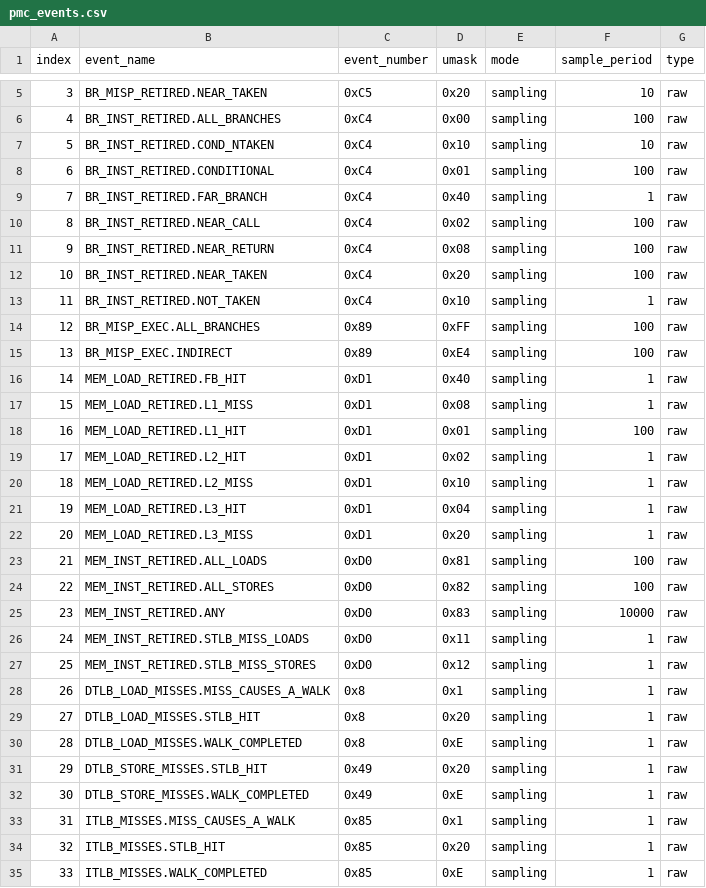
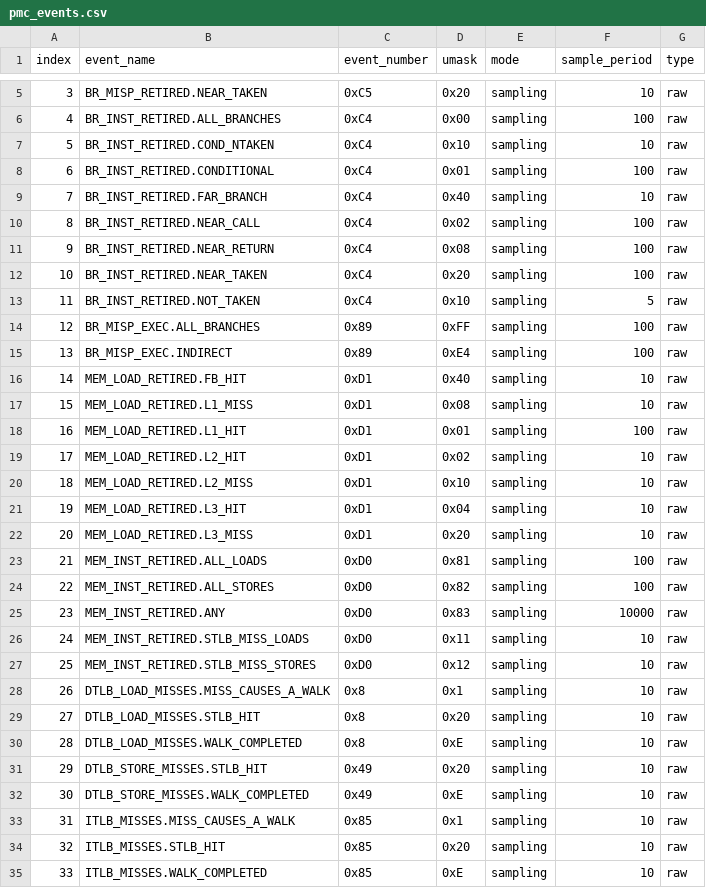
Before and after one commit to lizeren/msr_trace, a CSV file: libpmc/pmc_events.csv, drawn as a sheet; only a part is shown, gaps mark what is left out; the diff covers the shown part only.

```diff
--- a/libpmc/pmc_events.csv
+++ b/libpmc/pmc_events.csv
@@ -8,3 +8,3 @@ index,event_name,event_number,umask,mode,sample_period,type
 6,BR_INST_RETIRED.CONDITIONAL,0xC4,0x01,sampling,100,raw
-7,BR_INST_RETIRED.FAR_BRANCH,0xC4,0x40,sampling,1,raw
+7,BR_INST_RETIRED.FAR_BRANCH,0xC4,0x40,sampling,10,raw
 8,BR_INST_RETIRED.NEAR_CALL,0xC4,0x02,sampling,100,raw
@@ -12,12 +12,12 @@ index,event_name,event_number,umask,mode,sample_period,type
 10,BR_INST_RETIRED.NEAR_TAKEN,0xC4,0x20,sampling,100,raw
-11,BR_INST_RETIRED.NOT_TAKEN,0xC4,0x10,sampling,1,raw
+11,BR_INST_RETIRED.NOT_TAKEN,0xC4,0x10,sampling,5,raw
 12,BR_MISP_EXEC.ALL_BRANCHES,0x89,0xFF,sampling,100,raw
 13,BR_MISP_EXEC.INDIRECT,0x89,0xE4,sampling,100,raw
-14,MEM_LOAD_RETIRED.FB_HIT,0xD1,0x40,sampling,1,raw
-15,MEM_LOAD_RETIRED.L1_MISS,0xD1,0x08,sampling,1,raw
+14,MEM_LOAD_RETIRED.FB_HIT,0xD1,0x40,sampling,10,raw
+15,MEM_LOAD_RETIRED.L1_MISS,0xD1,0x08,sampling,10,raw
 16,MEM_LOAD_RETIRED.L1_HIT,0xD1,0x01,sampling,100,raw
-17,MEM_LOAD_RETIRED.L2_HIT,0xD1,0x02,sampling,1,raw
-18,MEM_LOAD_RETIRED.L2_MISS,0xD1,0x10,sampling,1,raw
-19,MEM_LOAD_RETIRED.L3_HIT,0xD1,0x04,sampling,1,raw
-20,MEM_LOAD_RETIRED.L3_MISS,0xD1,0x20,sampling,1,raw
+17,MEM_LOAD_RETIRED.L2_HIT,0xD1,0x02,sampling,10,raw
+18,MEM_LOAD_RETIRED.L2_MISS,0xD1,0x10,sampling,10,raw
+19,MEM_LOAD_RETIRED.L3_HIT,0xD1,0x04,sampling,10,raw
+20,MEM_LOAD_RETIRED.L3_MISS,0xD1,0x20,sampling,10,raw
 21,MEM_INST_RETIRED.ALL_LOADS,0xD0,0x81,sampling,100,raw
@@ -25,11 +25,11 @@ index,event_name,event_number,umask,mode,sample_period,type
 23,MEM_INST_RETIRED.ANY,0xD0,0x83,sampling,10000,raw
-24,MEM_INST_RETIRED.STLB_MISS_LOADS,0xD0,0x11,sampling,1,raw
-25,MEM_INST_RETIRED.STLB_MISS_STORES,0xD0,0x12,sampling,1,raw
-26,DTLB_LOAD_MISSES.MISS_CAUSES_A_WALK,0x8,0x1,sampling,1,raw
-27,DTLB_LOAD_MISSES.STLB_HIT,0x8,0x20,sampling,1,raw
-28,DTLB_LOAD_MISSES.WALK_COMPLETED,0x8,0xE,sampling,1,raw
-29,DTLB_STORE_MISSES.STLB_HIT,0x49,0x20,sampling,1,raw
-30,DTLB_STORE_MISSES.WALK_COMPLETED,0x49,0xE,sampling,1,raw
-31,ITLB_MISSES.MISS_CAUSES_A_WALK,0x85,0x1,sampling,1,raw
-32,ITLB_MISSES.STLB_HIT,0x85,0x20,sampling,1,raw
-33,ITLB_MISSES.WALK_COMPLETED,0x85,0xE,sampling,1,raw
+24,MEM_INST_RETIRED.STLB_MISS_LOADS,0xD0,0x11,sampling,10,raw
+25,MEM_INST_RETIRED.STLB_MISS_STORES,0xD0,0x12,sampling,10,raw
+26,DTLB_LOAD_MISSES.MISS_CAUSES_A_WALK,0x8,0x1,sampling,10,raw
+27,DTLB_LOAD_MISSES.STLB_HIT,0x8,0x20,sampling,10,raw
+28,DTLB_LOAD_MISSES.WALK_COMPLETED,0x8,0xE,sampling,10,raw
+29,DTLB_STORE_MISSES.STLB_HIT,0x49,0x20,sampling,10,raw
+30,DTLB_STORE_MISSES.WALK_COMPLETED,0x49,0xE,sampling,10,raw
+31,ITLB_MISSES.MISS_CAUSES_A_WALK,0x85,0x1,sampling,10,raw
+32,ITLB_MISSES.STLB_HIT,0x85,0x20,sampling,10,raw
+33,ITLB_MISSES.WALK_COMPLETED,0x85,0xE,sampling,10,raw
```
Also changed, not shown: 2 edited cells elsewhere in this file, 2 other files.
